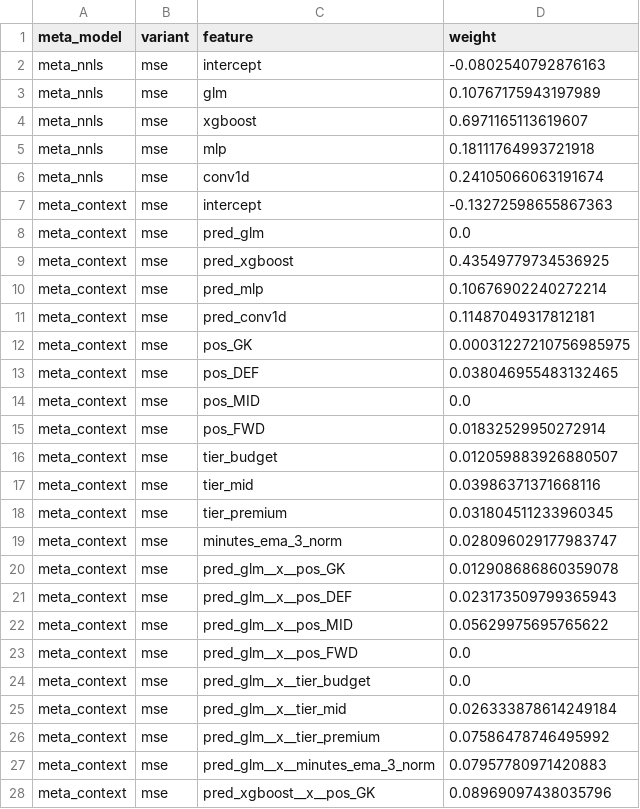
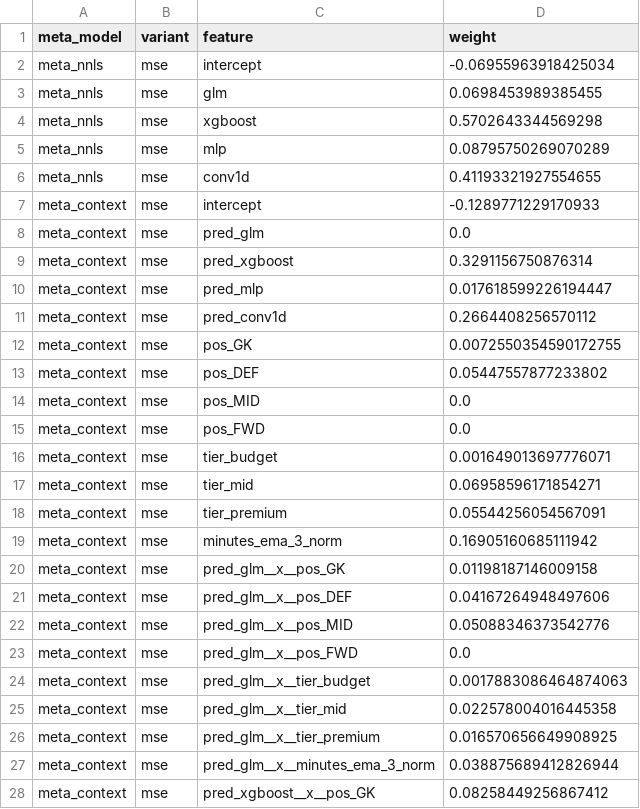
Before and after one commit to ruus77/FPL, a CSV file: results/meta_weights.csv, drawn as a sheet; only a part is shown; the diff covers the shown part only.

Commit message:
Run full base & meta-model experiments, update results and MLflow tracking

```diff
--- a/results/meta_weights.csv
+++ b/results/meta_weights.csv
@@ -1,28 +1,28 @@
 meta_model,variant,feature,weight
-meta_nnls,mse,intercept,-0.0802540792876163
-meta_nnls,mse,glm,0.10767175943197989
-meta_nnls,mse,xgboost,0.6971165113619607
-meta_nnls,mse,mlp,0.18111764993721918
-meta_nnls,mse,conv1d,0.24105066063191674
-meta_context,mse,intercept,-0.13272598655867363
+meta_nnls,mse,intercept,-0.06955963918425034
+meta_nnls,mse,glm,0.0698453989385455
+meta_nnls,mse,xgboost,0.5702643344569298
+meta_nnls,mse,mlp,0.08795750269070289
+meta_nnls,mse,conv1d,0.41193321927554655
+meta_context,mse,intercept,-0.1289771229170933
 meta_context,mse,pred_glm,0.0
-meta_context,mse,pred_xgboost,0.43549779734536925
-meta_context,mse,pred_mlp,0.10676902240272214
-meta_context,mse,pred_conv1d,0.11487049317812181
-meta_context,mse,pos_GK,0.00031227210756985975
-meta_context,mse,pos_DEF,0.038046955483132465
+meta_context,mse,pred_xgboost,0.3291156750876314
+meta_context,mse,pred_mlp,0.017618599226194447
+meta_context,mse,pred_conv1d,0.2664408256570112
+meta_context,mse,pos_GK,0.0072550354590172755
+meta_context,mse,pos_DEF,0.05447557877233802
 meta_context,mse,pos_MID,0.0
-meta_context,mse,pos_FWD,0.01832529950272914
-meta_context,mse,tier_budget,0.012059883926880507
-meta_context,mse,tier_mid,0.03986371371668116
-meta_context,mse,tier_premium,0.031804511233960345
-meta_context,mse,minutes_ema_3_norm,0.028096029177983747
-meta_context,mse,pred_glm__x__pos_GK,0.012908686860359078
-meta_context,mse,pred_glm__x__pos_DEF,0.023173509799365943
-meta_context,mse,pred_glm__x__pos_MID,0.05629975695765622
+meta_context,mse,pos_FWD,0.0
+meta_context,mse,tier_budget,0.001649013697776071
+meta_context,mse,tier_mid,0.06958596171854271
+meta_context,mse,tier_premium,0.05544256054567091
+meta_context,mse,minutes_ema_3_norm,0.16905160685111942
+meta_context,mse,pred_glm__x__pos_GK,0.01198187146009158
+meta_context,mse,pred_glm__x__pos_DEF,0.04167264948497606
+meta_context,mse,pred_glm__x__pos_MID,0.05088346373542776
 meta_context,mse,pred_glm__x__pos_FWD,0.0
-meta_context,mse,pred_glm__x__tier_budget,0.0
-meta_context,mse,pred_glm__x__tier_mid,0.026333878614249184
-meta_context,mse,pred_glm__x__tier_premium,0.07586478746495992
-meta_context,mse,pred_glm__x__minutes_ema_3_norm,0.07957780971420883
-meta_context,mse,pred_xgboost__x__pos_GK,0.08969097438035796
+meta_context,mse,pred_glm__x__tier_budget,0.0017883086464874063
+meta_context,mse,pred_glm__x__tier_mid,0.022578004016445358
+meta_context,mse,pred_glm__x__tier_premium,0.016570656649908925
+meta_context,mse,pred_glm__x__minutes_ema_3_norm,0.038875689412826944
+meta_context,mse,pred_xgboost__x__pos_GK,0.08258449256867412
```
Also changed, not shown: 64 edited cells elsewhere in this file, results/metrics_test.csv, results/metrics_valid.csv, 7 other files.
